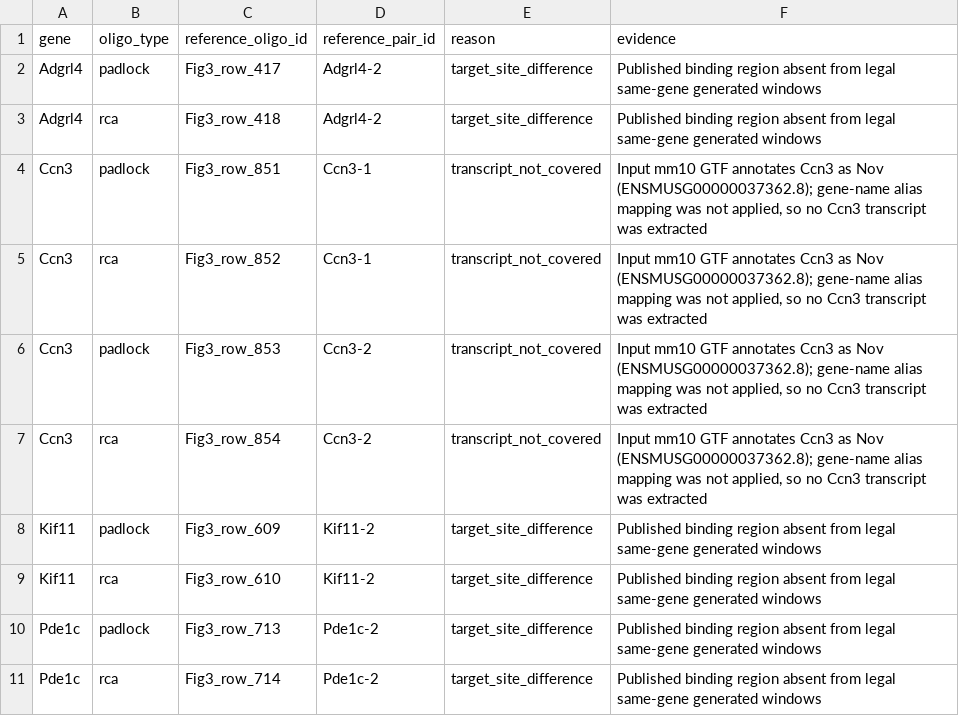
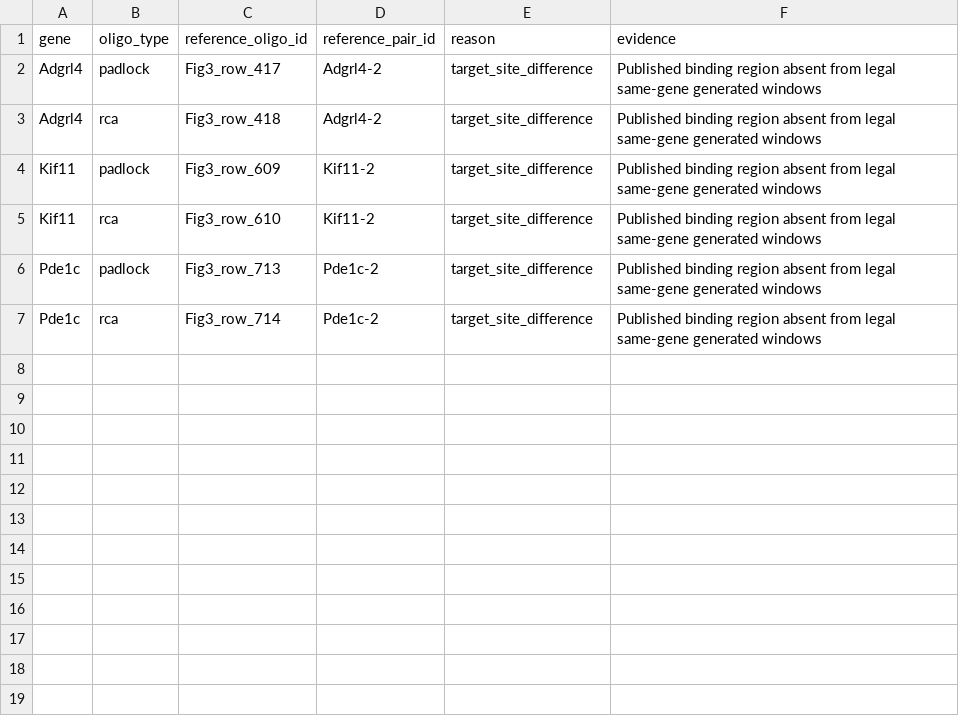
Before and after one commit to u-science-lab/U-Probe, a CSV file: recovery/mipseq_2024_217gene/report/unmatched_reasons.csv, drawn as a sheet.

Commit message:
Recover Ccn3 through the mm10 Nov annotation alias

```diff
--- a/recovery/mipseq_2024_217gene/report/unmatched_reasons.csv
+++ b/recovery/mipseq_2024_217gene/report/unmatched_reasons.csv
@@ -3,6 +3,2 @@ Adgrl4,padlock,Fig3_row_417,Adgrl4-2,target_site_difference,Published binding re
 Adgrl4,rca,Fig3_row_418,Adgrl4-2,target_site_difference,Published binding region absent from legal same-gene generated windows
-Ccn3,padlock,Fig3_row_851,Ccn3-1,transcript_not_covered,"Input mm10 GTF annotates Ccn3 as Nov (ENSMUSG00000037362.8); gene-name alias mapping was not applied, so no Ccn3 transcript was extracted"
-Ccn3,rca,Fig3_row_852,Ccn3-1,transcript_not_covered,"Input mm10 GTF annotates Ccn3 as Nov (ENSMUSG00000037362.8); gene-name alias mapping was not applied, so no Ccn3 transcript was extracted"
-Ccn3,padlock,Fig3_row_853,Ccn3-2,transcript_not_covered,"Input mm10 GTF annotates Ccn3 as Nov (ENSMUSG00000037362.8); gene-name alias mapping was not applied, so no Ccn3 transcript was extracted"
-Ccn3,rca,Fig3_row_854,Ccn3-2,transcript_not_covered,"Input mm10 GTF annotates Ccn3 as Nov (ENSMUSG00000037362.8); gene-name alias mapping was not applied, so no Ccn3 transcript was extracted"
 Kif11,padlock,Fig3_row_609,Kif11-2,target_site_difference,Published binding region absent from legal same-gene generated windows
```
Also changed, not shown: recovery/mipseq_2024_217gene/report/annotation_coverage.csv, recovery/mipseq_2024_217gene/report/pair_matches.csv, 7 other files.
